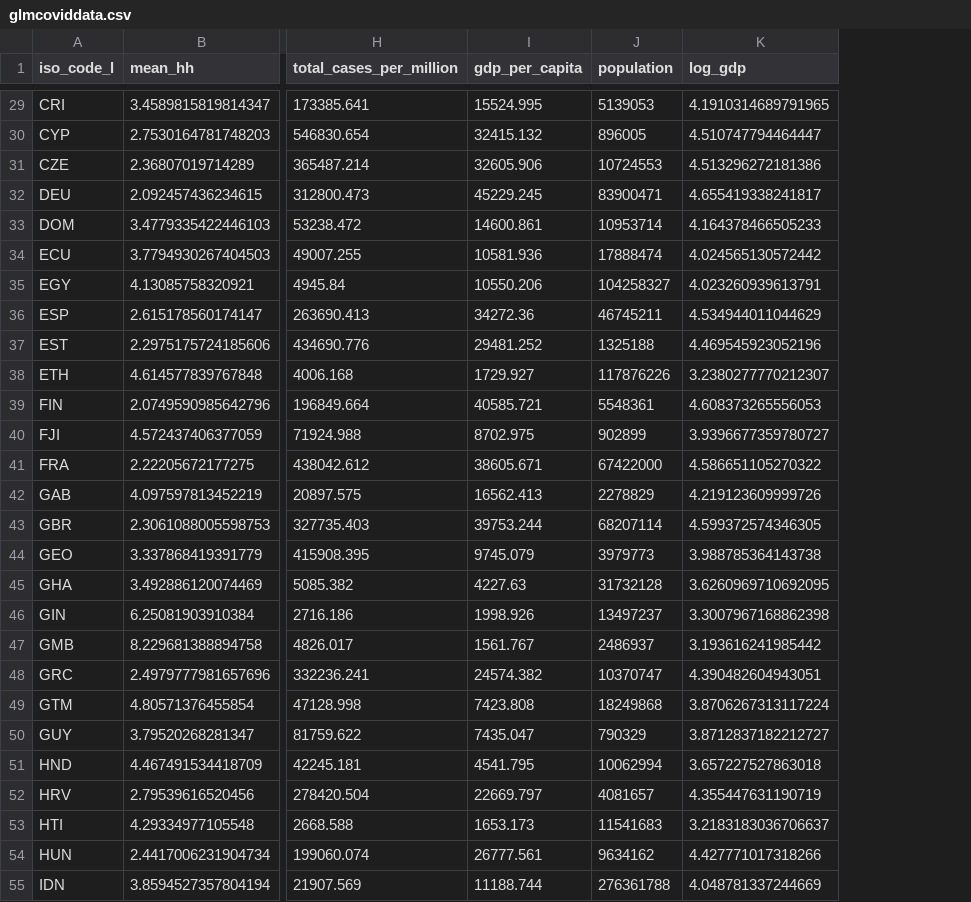
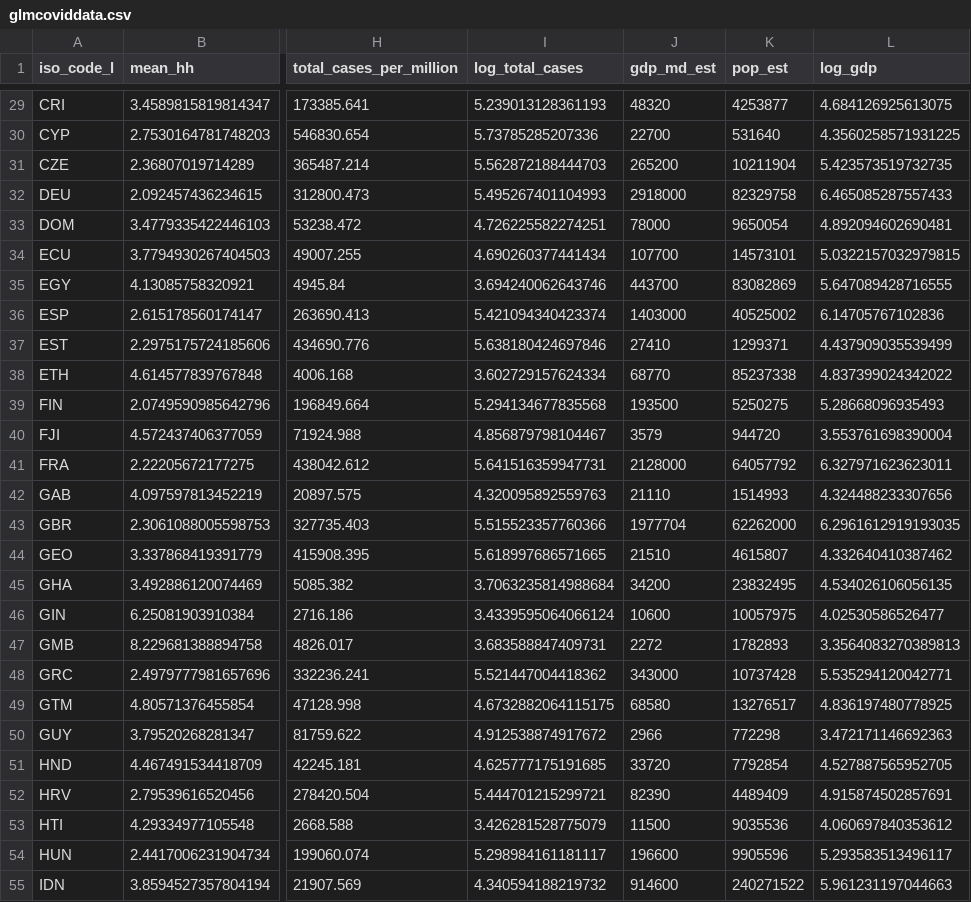
Before and after one commit to mverma29/MeganVermaMsc, a CSV file: data/glmcoviddata.csv, drawn as a sheet; only a part is shown, gaps mark what is left out; removed rows and columns are numbered as before the commit, all else as after; the diff covers the shown part only; the diff names each change by its address in the sheet, - before the commit and + after, or states it on an @@ line.

```diff
--- a/data/glmcoviddata.csv
+++ b/data/glmcoviddata.csv
-column I (gdp_per_capita), rows 29-55: 15524.995 | 32415.132 | 32605.906 | 45229.245 | 14600.861 | 10581.936 | 10550.206 | 34272.36 | 29481.252 | 1729.927 | 40585.721 | 8702.975 | 38605.671 | 16562.413 | 39753.244 | 9745.079 | 4227.63 | 1998.926 | 1561.767 | 24574.382 | 7423.808 | 7435.047 | 4541.795 | 22669.797 | 1653.173 | 26777.561 | 11188.744
-column J (population), rows 29-55: 5139053 | 896005 | 10724553 | 83900471 | 10953714 | 17888474 | 104258327 | 46745211 | 1325188 | 117876226 | 5548361 | 902899 | 67422000 | 2278829 | 68207114 | 3979773 | 31732128 | 13497237 | 2486937 | 10370747 | 18249868 | 790329 | 10062994 | 4081657 | 11541683 | 9634162 | 276361788
+column I (log_total_cases), rows 29-55: 5.239013128361193 | 5.73785285207336 | 5.562872188444703 | 5.495267401104993 | 4.726225582274251 | 4.690260377441434 | 3.694240062643746 | 5.421094340423374 | 5.638180424697846 | 3.602729157624334 | 5.294134677835568 | 4.856879798104467 | 5.641516359947731 | 4.320095892559763 | 5.515523357760366 | 5.618997686571665 | 3.7063235814988684 | 3.4339595064066124 | 3.683588847409731 | 5.521447004418362 | 4.6732882064115175 | 4.912538874917672 | 4.625777175191685 | 5.444701215299721 | 3.426281528775079 | 5.298984161181117 | 4.340594188219732
+column J (gdp_md_est), rows 29-55: 48320 | 22700 | 265200 | 2918000 | 78000 | 107700 | 443700 | 1403000 | 27410 | 68770 | 193500 | 3579 | 2128000 | 21110 | 1977704 | 21510 | 34200 | 10600 | 2272 | 343000 | 68580 | 2966 | 33720 | 82390 | 11500 | 196600 | 914600
+column K (pop_est), rows 29-55: 4253877 | 531640 | 10211904 | 82329758 | 9650054 | 14573101 | 83082869 | 40525002 | 1299371 | 85237338 | 5250275 | 944720 | 64057792 | 1514993 | 62262000 | 4615807 | 23832495 | 10057975 | 1782893 | 10737428 | 13276517 | 772298 | 7792854 | 4489409 | 9035536 | 9905596 | 240271522
-L29 (log_gdp): 4.1910314689791965
+L29 (log_gdp): 4.684126925613075
-L30 (log_gdp): 4.510747794464447
+L30 (log_gdp): 4.3560258571931225
-L31 (log_gdp): 4.513296272181386
+L31 (log_gdp): 5.423573519732735
-L32 (log_gdp): 4.655419338241817
+L32 (log_gdp): 6.465085287557433
-L33 (log_gdp): 4.164378466505233
+L33 (log_gdp): 4.892094602690481
-L34 (log_gdp): 4.024565130572442
+L34 (log_gdp): 5.0322157032979815
-L35 (log_gdp): 4.023260939613791
+L35 (log_gdp): 5.647089428716555
-L36 (log_gdp): 4.534944011044629
+L36 (log_gdp): 6.14705767102836
-L37 (log_gdp): 4.469545923052196
+L37 (log_gdp): 4.437909035539499
-L38 (log_gdp): 3.2380277770212307
+L38 (log_gdp): 4.837399024342022
-L39 (log_gdp): 4.608373265556053
+L39 (log_gdp): 5.28668096935493
-L40 (log_gdp): 3.9396677359780727
+L40 (log_gdp): 3.553761698390004
-L41 (log_gdp): 4.586651105270322
+L41 (log_gdp): 6.327971623623011
-L42 (log_gdp): 4.219123609999726
+L42 (log_gdp): 4.324488233307656
-L43 (log_gdp): 4.599372574346305
+L43 (log_gdp): 6.2961612919193035
-L44 (log_gdp): 3.988785364143738
+L44 (log_gdp): 4.332640410387462
-L45 (log_gdp): 3.6260969710692095
+L45 (log_gdp): 4.534026106056135
-L46 (log_gdp): 3.3007967168862398
+L46 (log_gdp): 4.02530586526477
-L47 (log_gdp): 3.193616241985442
+L47 (log_gdp): 3.3564083270389813
-L48 (log_gdp): 4.390482604943051
+L48 (log_gdp): 5.535294120042771
-L49 (log_gdp): 3.8706267313117224
+L49 (log_gdp): 4.836197480778925
-L50 (log_gdp): 3.8712837182212727
+L50 (log_gdp): 3.472171146692363
-L51 (log_gdp): 3.657227527863018
+L51 (log_gdp): 4.527887565952705
-L52 (log_gdp): 4.355447631190719
+L52 (log_gdp): 4.915874502857691
-L53 (log_gdp): 3.2183183036706637
+L53 (log_gdp): 4.060697840353612
-L54 (log_gdp): 4.427771017318266
+L54 (log_gdp): 5.293583513496117
-L55 (log_gdp): 4.048781337244669
+L55 (log_gdp): 5.961231197044663
```
Also changed, not shown: 107 edited cells elsewhere in this file, 1 other file.
